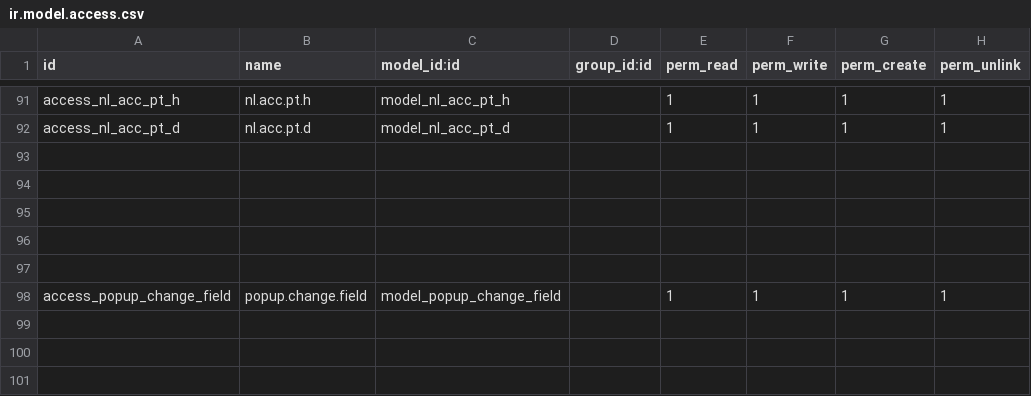
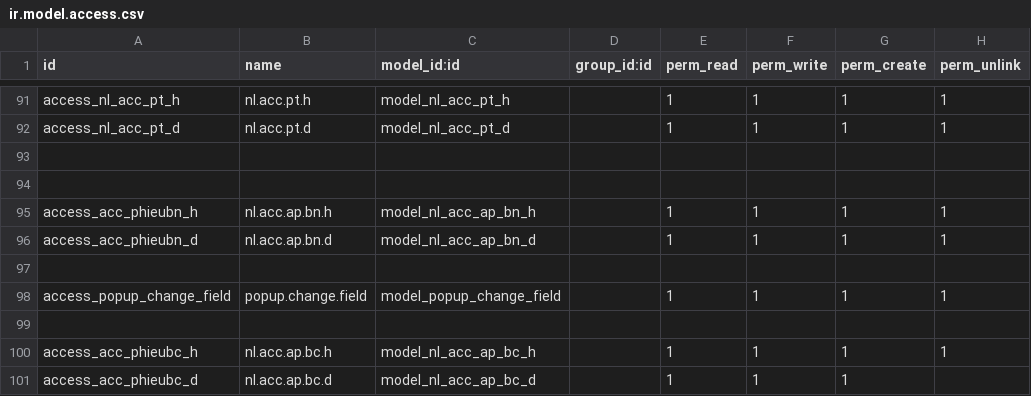
Before and after one commit to sonhasoftware/odoo-accounting, a CSV file: sonha_ke_toan/security/ir.model.access.csv, drawn as a sheet; only a part is shown, gaps mark what is left out; the diff names each change by its address in the sheet, - before the commit and + after, or states it on an @@ line.

```diff
--- a/sonha_ke_toan/security/ir.model.access.csv
+++ b/sonha_ke_toan/security/ir.model.access.csv
-row 95: (empty)
+row 95: access_acc_phieubn_h | nl.acc.ap.bn.h | model_nl_acc_ap_bn_h |  | 1 | 1 | 1 | 1
-row 96: (empty)
+row 96: access_acc_phieubn_d | nl.acc.ap.bn.d | model_nl_acc_ap_bn_d |  | 1 | 1 | 1 | 1
+row 99: (empty)
+row 100: access_acc_phieubc_h | nl.acc.ap.bc.h | model_nl_acc_ap_bc_h |  | 1 | 1 | 1 | 1
+row 101: access_acc_phieubc_d | nl.acc.ap.bc.d | model_nl_acc_ap_bc_d |  | 1 | 1 | 1
```
Also changed, not shown: 9 other files.
